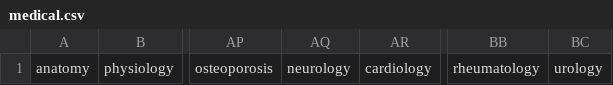
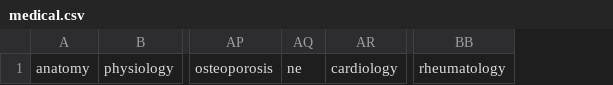
Before and after one commit to cis3296f23/Orthography-Overlord, a CSV file: client/public/word-sets/medical.csv, drawn as a sheet; only a part is shown, gaps mark what is left out; removed rows and columns are numbered as before the commit, all else as after; the diff names each change by its address in the sheet, - before the commit and + after, or states it on an @@ line.

```diff
--- a/client/public/word-sets/medical.csv
+++ b/client/public/word-sets/medical.csv
-column AQ, row 1: neurology
+column AQ, row 1: ne
-column BC, row 1: urology
```
Also changed, not shown: client/public/word-sets/words.csv, 2 other files.
